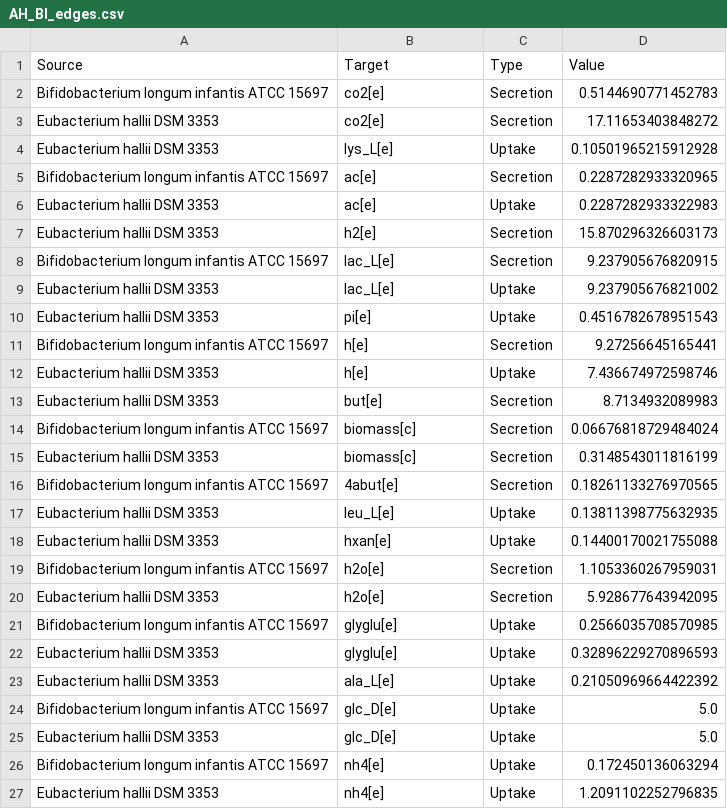
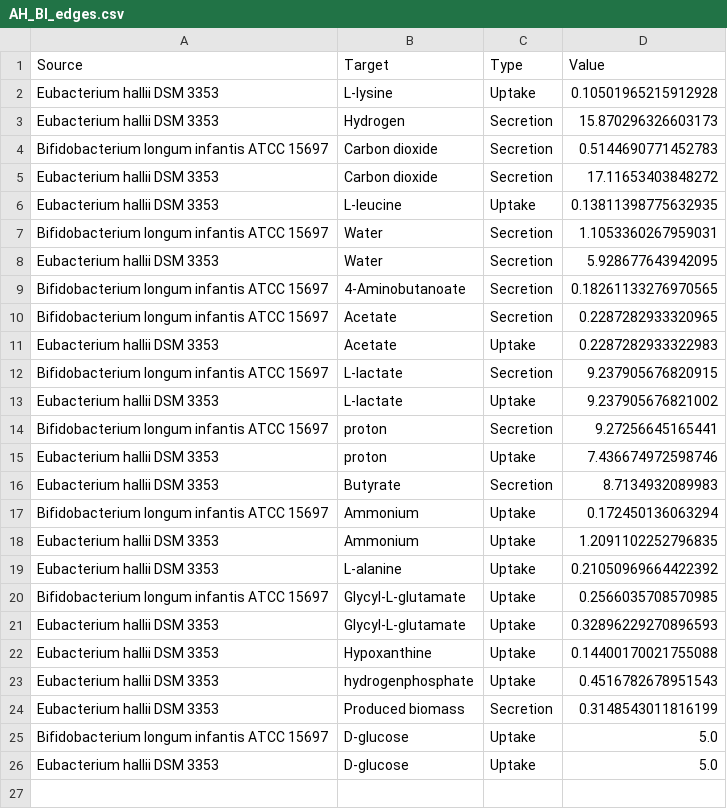
Before and after one commit to m-3-lab/giFBA, a CSV file: Examples/figures/real_model_figs/cytoscape_networks/AH_BI_edges.csv, drawn as a sheet.

```diff
--- a/Examples/figures/real_model_figs/cytoscape_networks/AH_BI_edges.csv
+++ b/Examples/figures/real_model_figs/cytoscape_networks/AH_BI_edges.csv
@@ -1,27 +1,26 @@
 Source,Target,Type,Value
-Bifidobacterium longum infantis ATCC 15697,co2[e],Secretion,0.5144690771452783
-Eubacterium hallii DSM 3353,co2[e],Secretion,17.11653403848272
-Eubacterium hallii DSM 3353,lys_L[e],Uptake,0.10501965215912928
-Bifidobacterium longum infantis ATCC 15697,ac[e],Secretion,0.2287282933320965
-Eubacterium hallii DSM 3353,ac[e],Uptake,0.2287282933322983
-Eubacterium hallii DSM 3353,h2[e],Secretion,15.870296326603173
-Bifidobacterium longum infantis ATCC 15697,lac_L[e],Secretion,9.237905676820915
-Eubacterium hallii DSM 3353,lac_L[e],Uptake,9.237905676821002
-Eubacterium hallii DSM 3353,pi[e],Uptake,0.4516782678951543
-Bifidobacterium longum infantis ATCC 15697,h[e],Secretion,9.27256645165441
-Eubacterium hallii DSM 3353,h[e],Uptake,7.436674972598746
-Eubacterium hallii DSM 3353,but[e],Secretion,8.7134932089983
-Bifidobacterium longum infantis ATCC 15697,biomass[c],Secretion,0.06676818729484024
-Eubacterium hallii DSM 3353,biomass[c],Secretion,0.3148543011816199
-Bifidobacterium longum infantis ATCC 15697,4abut[e],Secretion,0.18261133276970565
-Eubacterium hallii DSM 3353,leu_L[e],Uptake,0.13811398775632935
-Eubacterium hallii DSM 3353,hxan[e],Uptake,0.14400170021755088
-Bifidobacterium longum infantis ATCC 15697,h2o[e],Secretion,1.1053360267959031
-Eubacterium hallii DSM 3353,h2o[e],Secretion,5.928677643942095
-Bifidobacterium longum infantis ATCC 15697,glyglu[e],Uptake,0.2566035708570985
-Eubacterium hallii DSM 3353,glyglu[e],Uptake,0.32896229270896593
-Eubacterium hallii DSM 3353,ala_L[e],Uptake,0.21050969664422392
-Bifidobacterium longum infantis ATCC 15697,glc_D[e],Uptake,5.0
-Eubacterium hallii DSM 3353,glc_D[e],Uptake,5.0
-Bifidobacterium longum infantis ATCC 15697,nh4[e],Uptake,0.172450136063294
-Eubacterium hallii DSM 3353,nh4[e],Uptake,1.2091102252796835
+Eubacterium hallii DSM 3353,L-lysine,Uptake,0.10501965215912928
+Eubacterium hallii DSM 3353,Hydrogen,Secretion,15.870296326603173
+Bifidobacterium longum infantis ATCC 15697,Carbon dioxide,Secretion,0.5144690771452783
+Eubacterium hallii DSM 3353,Carbon dioxide,Secretion,17.11653403848272
+Eubacterium hallii DSM 3353,L-leucine,Uptake,0.13811398775632935
+Bifidobacterium longum infantis ATCC 15697,Water,Secretion,1.1053360267959031
+Eubacterium hallii DSM 3353,Water,Secretion,5.928677643942095
+Bifidobacterium longum infantis ATCC 15697,4-Aminobutanoate,Secretion,0.18261133276970565
+Bifidobacterium longum infantis ATCC 15697,Acetate,Secretion,0.2287282933320965
+Eubacterium hallii DSM 3353,Acetate,Uptake,0.2287282933322983
+Bifidobacterium longum infantis ATCC 15697,L-lactate,Secretion,9.237905676820915
+Eubacterium hallii DSM 3353,L-lactate,Uptake,9.237905676821002
+Bifidobacterium longum infantis ATCC 15697,proton,Secretion,9.27256645165441
+Eubacterium hallii DSM 3353,proton,Uptake,7.436674972598746
+Eubacterium hallii DSM 3353,Butyrate,Secretion,8.7134932089983
+Bifidobacterium longum infantis ATCC 15697,Ammonium,Uptake,0.172450136063294
+Eubacterium hallii DSM 3353,Ammonium,Uptake,1.2091102252796835
+Eubacterium hallii DSM 3353,L-alanine,Uptake,0.21050969664422392
+Bifidobacterium longum infantis ATCC 15697,Glycyl-L-glutamate,Uptake,0.2566035708570985
+Eubacterium hallii DSM 3353,Glycyl-L-glutamate,Uptake,0.32896229270896593
+Eubacterium hallii DSM 3353,Hypoxanthine,Uptake,0.14400170021755088
+Eubacterium hallii DSM 3353,hydrogenphosphate,Uptake,0.4516782678951543
+Eubacterium hallii DSM 3353,Produced biomass,Secretion,0.3148543011816199
+Bifidobacterium longum infantis ATCC 15697,D-glucose,Uptake,5.0
+Eubacterium hallii DSM 3353,D-glucose,Uptake,5.0
```
Also changed, not shown: Examples/figures/real_model_figs/cytoscape_networks/AH_BI_nodes.csv, 2 other files.
